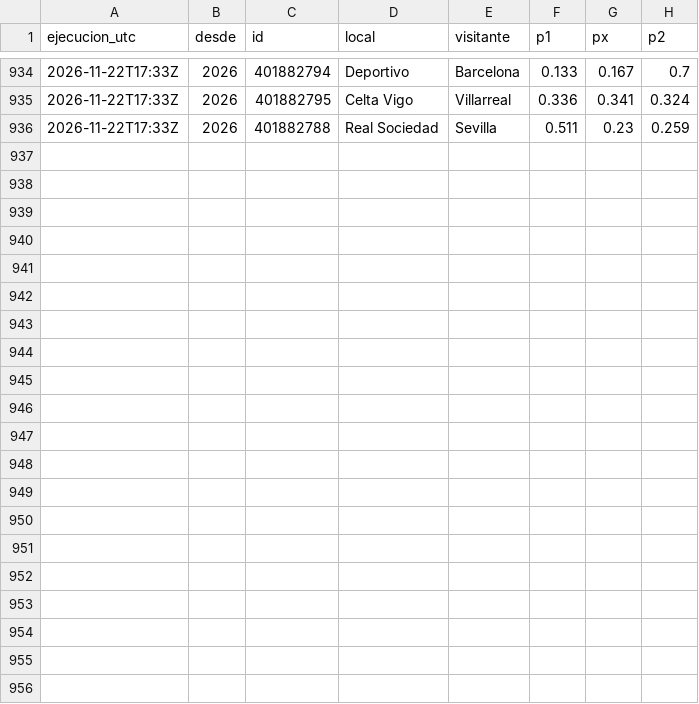
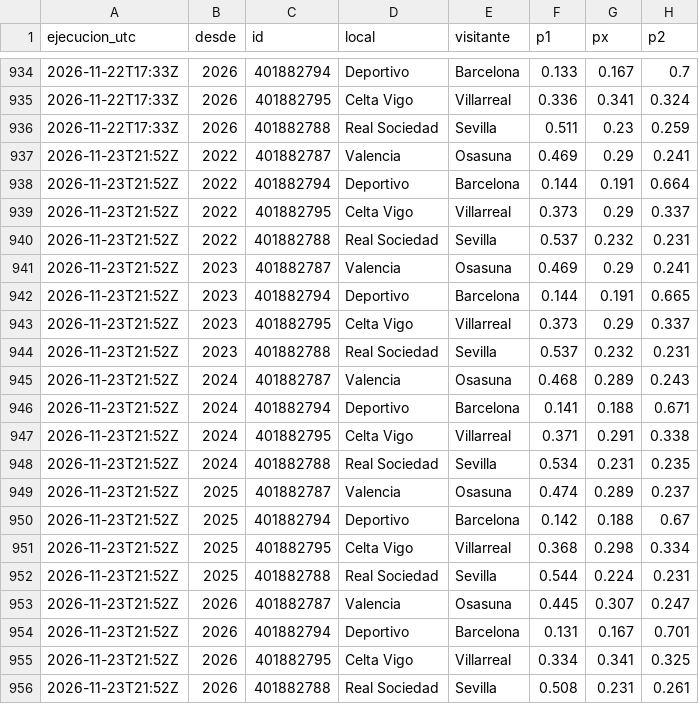
Before and after one commit to adridelpto/PreNBA, a CSV file: futbol_evolucion.csv, drawn as a sheet; only a part is shown, gaps mark what is left out.

```diff
--- a/futbol_evolucion.csv
+++ b/futbol_evolucion.csv
@@ -936 +936,21 @@ ejecucion_utc,desde,id,local,visitante,p1,px,p2
 2026-11-22T17:33Z,2026,401882788,Real Sociedad,Sevilla,0.511,0.23,0.259
+2026-11-23T21:52Z,2022,401882787,Valencia,Osasuna,0.469,0.29,0.241
+2026-11-23T21:52Z,2022,401882794,Deportivo,Barcelona,0.144,0.191,0.664
+2026-11-23T21:52Z,2022,401882795,Celta Vigo,Villarreal,0.373,0.29,0.337
+2026-11-23T21:52Z,2022,401882788,Real Sociedad,Sevilla,0.537,0.232,0.231
+2026-11-23T21:52Z,2023,401882787,Valencia,Osasuna,0.469,0.29,0.241
+2026-11-23T21:52Z,2023,401882794,Deportivo,Barcelona,0.144,0.191,0.665
+2026-11-23T21:52Z,2023,401882795,Celta Vigo,Villarreal,0.373,0.29,0.337
+2026-11-23T21:52Z,2023,401882788,Real Sociedad,Sevilla,0.537,0.232,0.231
+2026-11-23T21:52Z,2024,401882787,Valencia,Osasuna,0.468,0.289,0.243
+2026-11-23T21:52Z,2024,401882794,Deportivo,Barcelona,0.141,0.188,0.671
+2026-11-23T21:52Z,2024,401882795,Celta Vigo,Villarreal,0.371,0.291,0.338
+2026-11-23T21:52Z,2024,401882788,Real Sociedad,Sevilla,0.534,0.231,0.235
+2026-11-23T21:52Z,2025,401882787,Valencia,Osasuna,0.474,0.289,0.237
+2026-11-23T21:52Z,2025,401882794,Deportivo,Barcelona,0.142,0.188,0.67
+2026-11-23T21:52Z,2025,401882795,Celta Vigo,Villarreal,0.368,0.298,0.334
+2026-11-23T21:52Z,2025,401882788,Real Sociedad,Sevilla,0.544,0.224,0.231
+2026-11-23T21:52Z,2026,401882787,Valencia,Osasuna,0.445,0.307,0.247
+2026-11-23T21:52Z,2026,401882794,Deportivo,Barcelona,0.131,0.167,0.701
+2026-11-23T21:52Z,2026,401882795,Celta Vigo,Villarreal,0.334,0.341,0.325
+2026-11-23T21:52Z,2026,401882788,Real Sociedad,Sevilla,0.508,0.231,0.261
```
Also changed, not shown: evolucion_elo.csv, evolucion_predicciones.csv, 28 other files.
